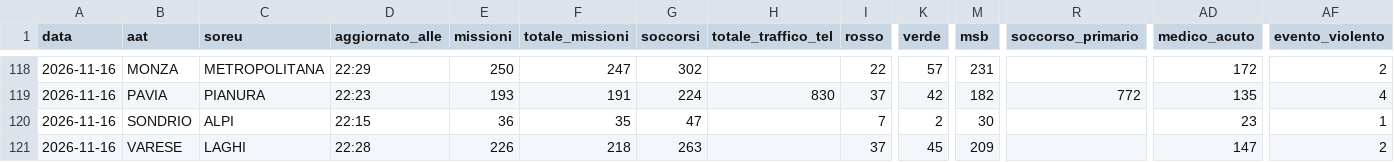
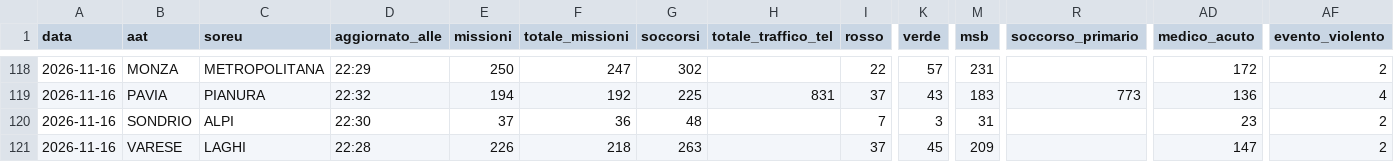
Before and after one commit to Alvarez2009-svg/4r3u1, a CSV file: data/giornaliero.csv, drawn as a sheet; only a part is shown, gaps mark what is left out; the diff covers the shown part only; the diff names each change by its address in the sheet, - before the commit and + after, or states it on an @@ line.

```diff
--- a/data/giornaliero.csv
+++ b/data/giornaliero.csv
-D119 (aggiornato_alle): 22:23
+D119 (aggiornato_alle): 22:32
-E119 (missioni): 193
+E119 (missioni): 194
-F119 (totale_missioni): 191
+F119 (totale_missioni): 192
-G119 (soccorsi): 224
+G119 (soccorsi): 225
-H119 (totale_traffico_tel): 830
+H119 (totale_traffico_tel): 831
-K119 (verde): 42
+K119 (verde): 43
-M119 (msb): 182
+M119 (msb): 183
-R119 (soccorso_primario): 772
+R119 (soccorso_primario): 773
-AD119 (medico_acuto): 135
+AD119 (medico_acuto): 136
-D120 (aggiornato_alle): 22:15
+D120 (aggiornato_alle): 22:30
-E120 (missioni): 36
+E120 (missioni): 37
-F120 (totale_missioni): 35
+F120 (totale_missioni): 36
-G120 (soccorsi): 47
+G120 (soccorsi): 48
-K120 (verde): 2
+K120 (verde): 3
-M120 (msb): 30
+M120 (msb): 31
-AF120 (evento_violento): 1
+AF120 (evento_violento): 2
```
Also changed, not shown: 28 edited cells elsewhere in this file, 2 other files.
